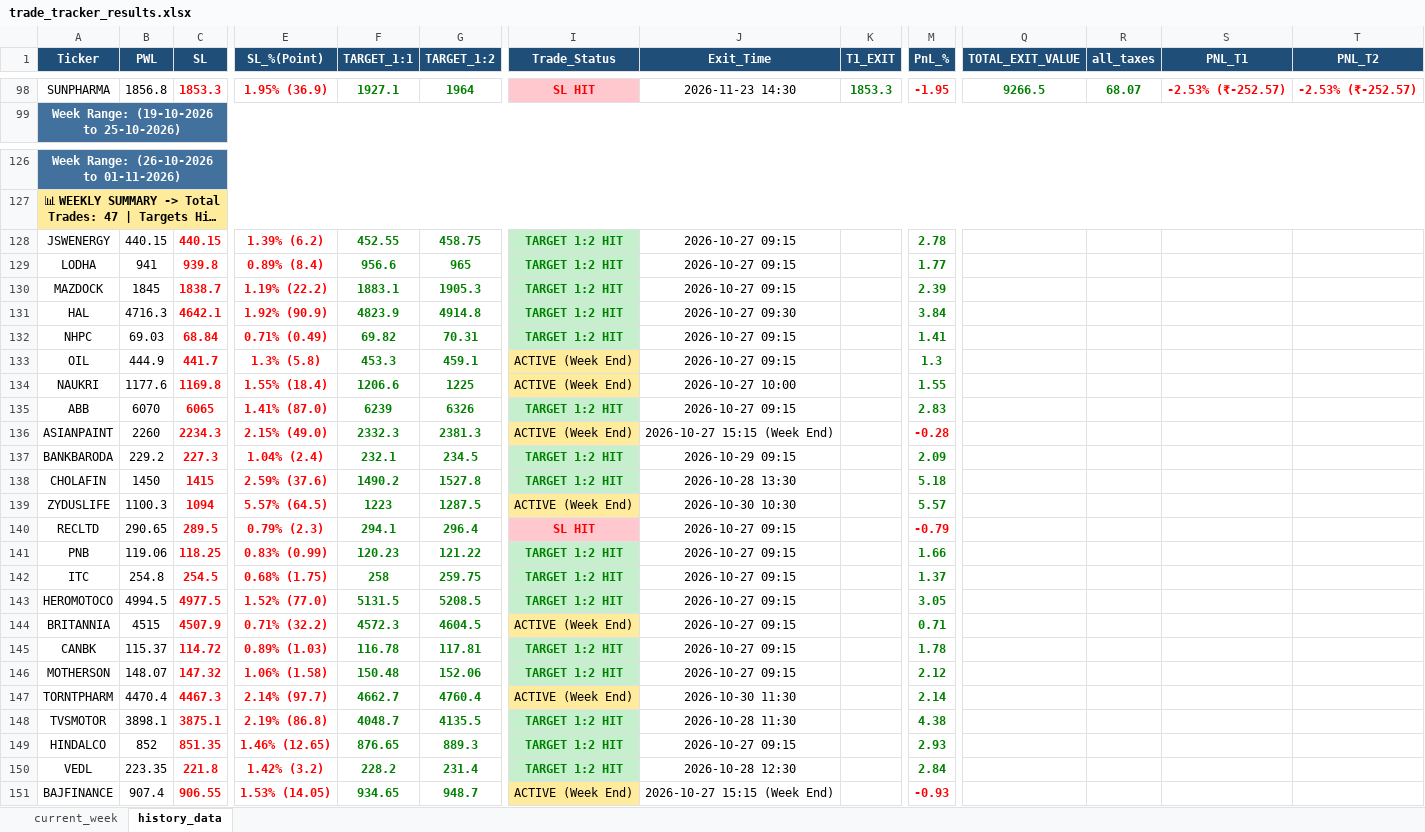
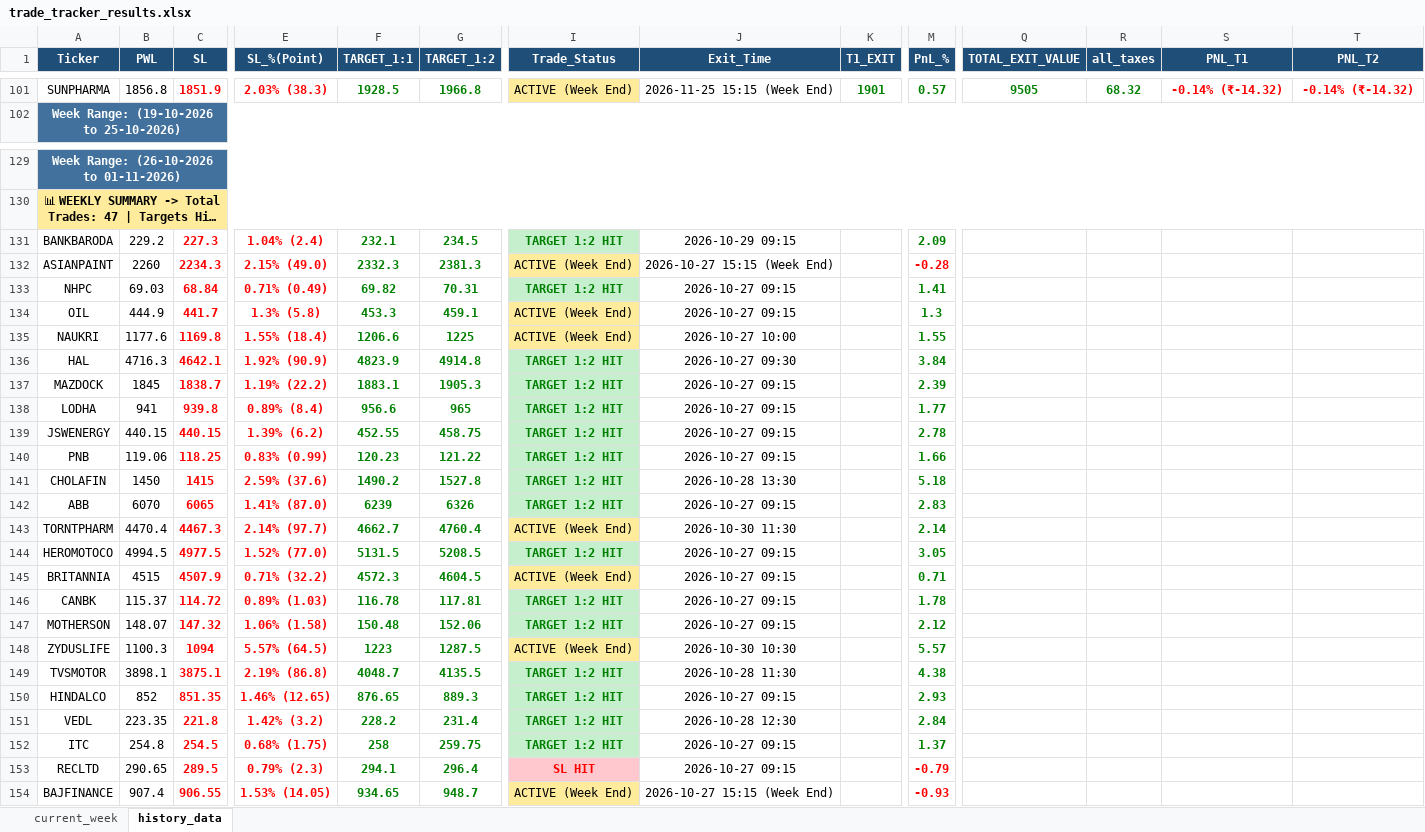
Before and after one commit to chandancv62-mtf/telegram-notifier, an Excel workbook: data/trade_tracker_results.xlsx, sheet history_data, drawn as a sheet; only a part is shown, gaps mark what is left out; long unchanged cells end in …; values as stored, in another font and other column widths than the file's, no borders; addresses are those after the commit; the diff covers the shown part only; the diff names each change by its address in the sheet, - before the commit and + after, or states it on an @@ line.

```diff
--- a/data/trade_tracker_results.xlsx (sheet history_data)
+++ b/data/trade_tracker_results.xlsx (sheet history_data)
-C101 (SL): 1853.3
+C101 (SL): 1851.9
-E101 (SL_%(Point)): 1.95% (36.9)
+E101 (SL_%(Point)): 2.03% (38.3)
-F101 (TARGET_1:1): 1927.1
+F101 (TARGET_1:1): 1928.5
-G101 (TARGET_1:2): 1964
+G101 (TARGET_1:2): 1966.8
-I101 (Trade_Status): SL HIT
+I101 (Trade_Status): ACTIVE (Week End)
@@ I101 fill: #FFC7CE → #FFEB9C, bold: on → off, text colour: #FF0000 → black @@
-J101 (Exit_Time): 2026-11-23 14:30
+J101 (Exit_Time): 2026-11-25 15:15 (Week End)
-K101 (T1_EXIT): 1853.3
+K101 (T1_EXIT): 1901
-M101 (PnL_%): -1.95
+M101 (PnL_%): 0.57
-M101 text colour: #FF0000
+M101 text colour: #008000
-Q101 (TOTAL_EXIT_VALUE): 9266.5
+Q101 (TOTAL_EXIT_VALUE): 9505
-R101 (all_taxes): 68.07
+R101 (all_taxes): 68.32
-S101 (PNL_T1): -2.53% (₹-252.57)
+S101 (PNL_T1): -0.14% (₹-14.32)
-T101 (PNL_T2): -2.53% (₹-252.57)
+T101 (PNL_T2): -0.14% (₹-14.32)
@@ row 137 moved to row 131: BANKBARODA @@
@@ row 136 moved to row 132: ASIANPAINT @@
@@ row 131 moved to row 136: HAL @@
@@ row 130 moved to row 137: MAZDOCK @@
@@ row 129 moved to row 138: LODHA @@
@@ row 128 moved to row 139: JSWENERGY @@
@@ row 141 moved to row 140: PNB @@
@@ row 138 moved to row 141: CHOLAFIN @@
@@ row 147 moved to row 143: TORNTPHARM @@
@@ row 139 moved to row 148: ZYDUSLIFE @@
@@ row 142 moved to row 152: ITC @@
@@ row 140 moved to row 153: RECLTD @@
```
Also changed, not shown: 3 added rows, 66 moved rows and 3 edited cells elsewhere in this sheet, sheet current_week, data/entry_sl_signals.xlsx, data/weekly_final_trading_signals.xlsx.
